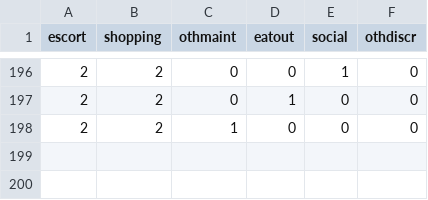
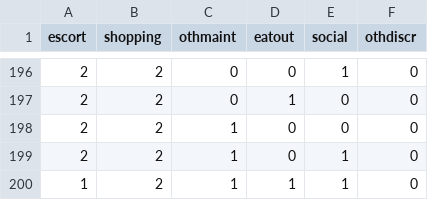
Before and after one commit to RSGInc/SimOR, a CSV file: resident/configs/non_mandatory_tour_frequency_alternatives.csv, drawn as a sheet; only a part is shown, gaps mark what is left out; the diff names each change by its address in the sheet, - before the commit and + after, or states it on an @@ line.

Commit message:
adding missing alts for estimation

```diff
--- a/resident/configs/non_mandatory_tour_frequency_alternatives.csv
+++ b/resident/configs/non_mandatory_tour_frequency_alternatives.csv
+row 199: 2 | 2 | 1 | 0 | 1 | 0
+row 200: 1 | 2 | 1 | 1 | 1 | 0
```
